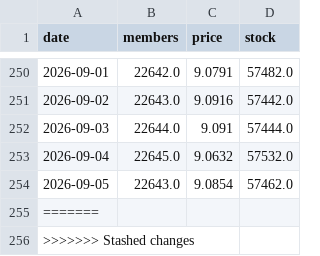
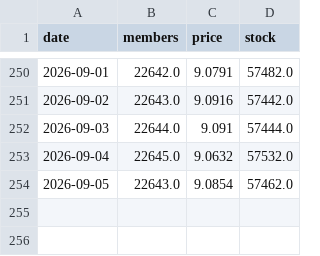
Before and after one commit to nao70chliholic/oridhi_dailicounter, a CSV file: stats.csv, drawn as a sheet; only a part is shown, gaps mark what is left out; the diff names each change by its address in the sheet, - before the commit and + after, or states it on an @@ line.

```diff
--- a/stats.csv
+++ b/stats.csv
-row 255: =======
-row 256: >>>>>>> Stashed changes
```
Also changed, not shown: 2 other files.
